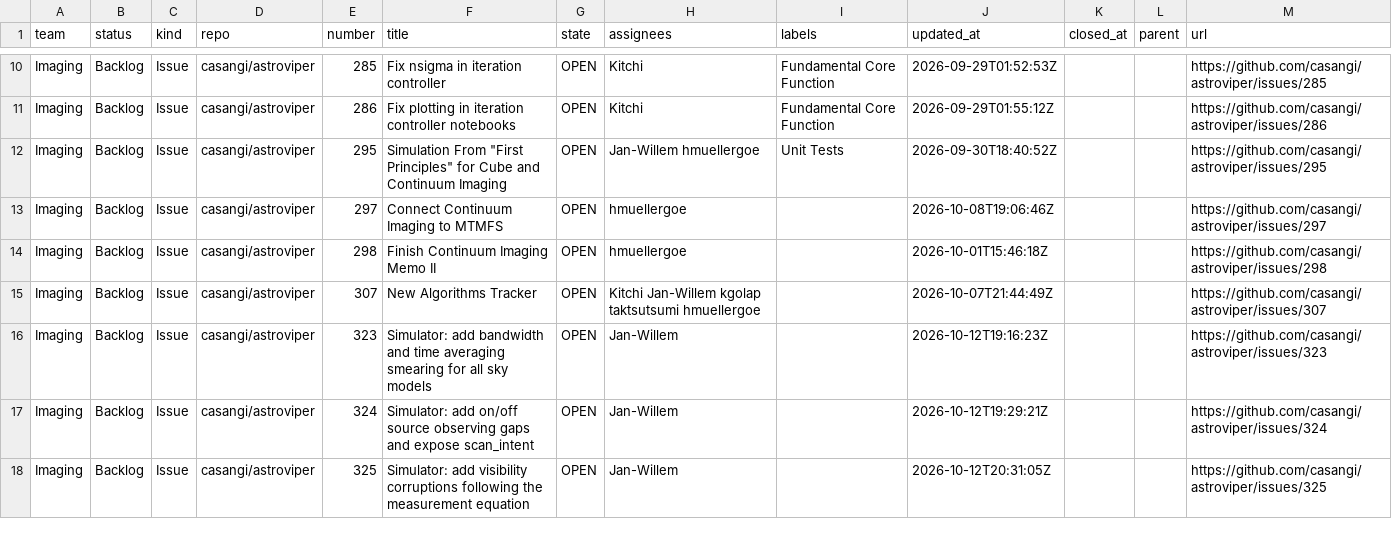
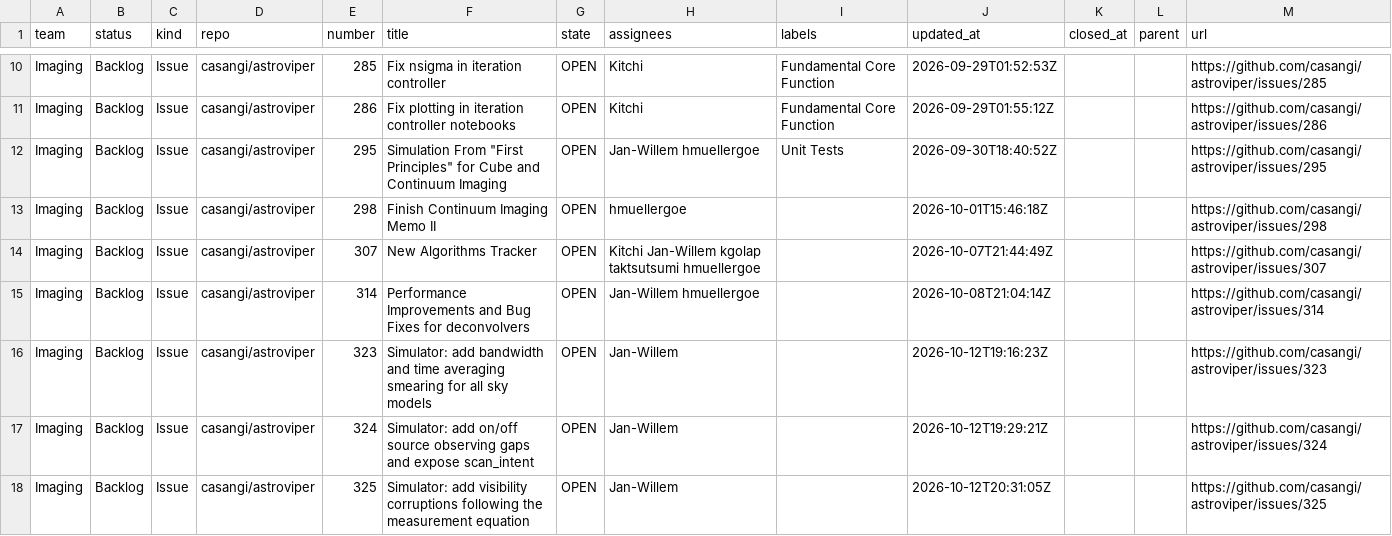
Before and after one commit to casangi/RADPS-roadmap, a CSV file: project33/pi/PI26.4.csv, drawn as a sheet; only a part is shown, gaps mark what is left out; removed rows and columns are numbered as before the commit, all else as after; the diff covers the shown part only; the diff names each change by its address in the sheet, - before the commit and + after, or states it on an @@ line.

```diff
--- a/project33/pi/PI26.4.csv
+++ b/project33/pi/PI26.4.csv
-row 13: Imaging | Backlog | Issue | casangi/astroviper | 297 | Connect Continuum Imaging to MTMFS | OPEN | hmuellergoe |  | 2026-10-08T19:06:46Z |  |  | https://github.com/casangi/astroviper/issues/297
+row 15: Imaging | Backlog | Issue | casangi/astroviper | 314 | Performance Improvements and Bug Fixes for deconvolvers | OPEN | Jan-Willem hmuellergoe |  | 2026-10-08T21:04:14Z |  |  | https://github.com/casangi/astroviper/issues/314
```
Also changed, not shown: 6 added rows, 5 removed rows and 12 edited cells elsewhere in this file, project33/changes-log.csv, project33/pi/Mid-term.csv, 6 other files.
